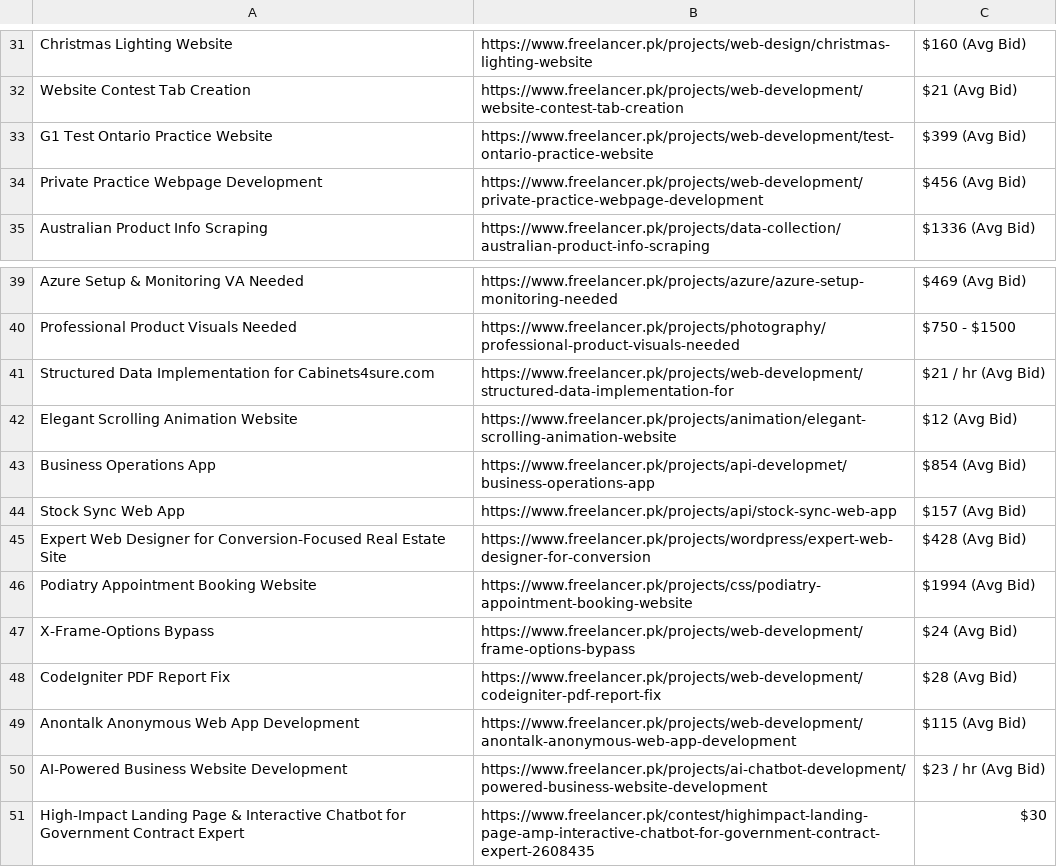
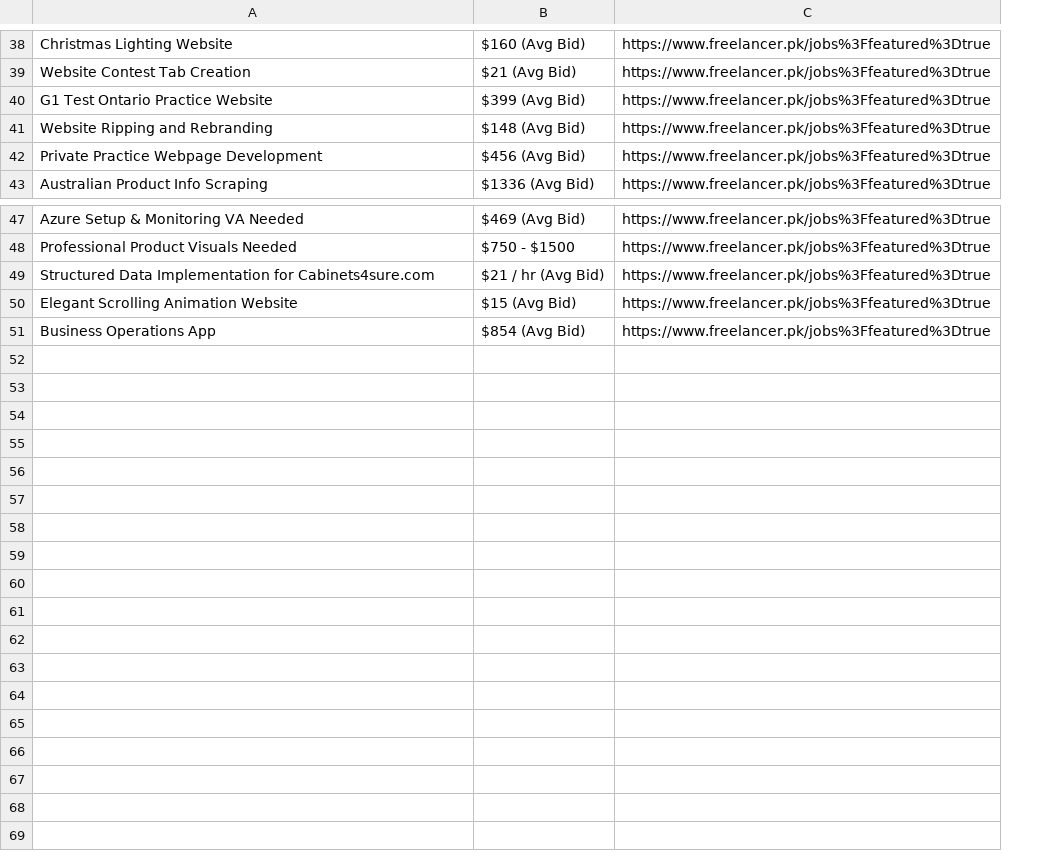
Before and after one commit to SyedSafeerHussain/Smart_Job_Finder, a CSV file: data/freelancer.csv, drawn as a sheet; only a part is shown, gaps mark what is left out; removed rows and columns are numbered as before the commit, all else as after; the diff covers the shown part only; the diff names each change by its address in the sheet, - before the commit and + after, or states it on an @@ line.

```diff
--- a/data/freelancer.csv
+++ b/data/freelancer.csv
-column B, rows 31-35: https://www.freelancer.pk/projects/web-design/christmas-lighting-website | https://www.freelancer.pk/projects/web-development/website-contest-tab-creation | https://www.freelancer.pk/projects/web-development/test-ontario-practice-website | https://www.freelancer.pk/projects/web-development/private-practice-webpage-development | https://www.freelancer.pk/projects/data-collection/australian-product-info-scraping; rows 39-43: https://www.freelancer.pk/projects/azure/azure-setup-monitoring-needed | https://www.freelancer.pk/projects/photography/professional-product-visuals-needed | https://www.freelancer.pk/projects/web-development/structured-data-implementation-for | https://www.freelancer.pk/projects/animation/elegant-scrolling-animation-website | https://www.freelancer.pk/projects/api-developmet/business-operations-app
+column C, rows 38-40: all https://www.freelancer.pk/jobs%3Ffeatured%3Dtrue; rows 42-43: https://www.freelancer.pk/jobs%3Ffeatured%3Dtrue | https://www.freelancer.pk/jobs%3Ffeatured%3Dtrue; rows 47-51: all https://www.freelancer.pk/jobs%3Ffeatured%3Dtrue
+row 41: Website Ripping and Rebranding | $148 (Avg Bid) | https://www.freelancer.pk/jobs%3Ffeatured%3Dtrue
-B50: $12 (Avg Bid)
+B50: $15 (Avg Bid)
-row 44: Stock Sync Web App | https://www.freelancer.pk/projects/api/stock-sync-web-app | $157 (Avg Bid)
-row 45: Expert Web Designer for Conversion-Focused Real Estate Site | https://www.freelancer.pk/projects/wordpress/expert-web-designer-for-conversion | $428 (Avg Bid)
-row 46: Podiatry Appointment Booking Website | https://www.freelancer.pk/projects/css/podiatry-appointment-booking-website | $1994 (Avg Bid)
-row 47: X-Frame-Options Bypass | https://www.freelancer.pk/projects/web-development/frame-options-bypass | $24 (Avg Bid)
-row 48: CodeIgniter PDF Report Fix | https://www.freelancer.pk/projects/web-development/codeigniter-pdf-report-fix | $28 (Avg Bid)
-row 49: Anontalk Anonymous Web App Development | https://www.freelancer.pk/projects/web-development/anontalk-anonymous-web-app-development | $115 (Avg Bid)
-row 50: AI-Powered Business Website Development | https://www.freelancer.pk/projects/ai-chatbot-development/powered-business-website-development | $23 / hr (Avg Bid)
-row 51: High-Impact Landing Page & Interactive Chatbot for Government Contract Expert | https://www.freelancer.pk/contest/highimpact-landing-page-amp-interactive-chatbot-for-government-contract-expert-2608435 | $30
```
Also changed, not shown: 8 added rows, 1 removed row and 4 edited cells elsewhere in this file, data/guru.csv, 3 other files.
